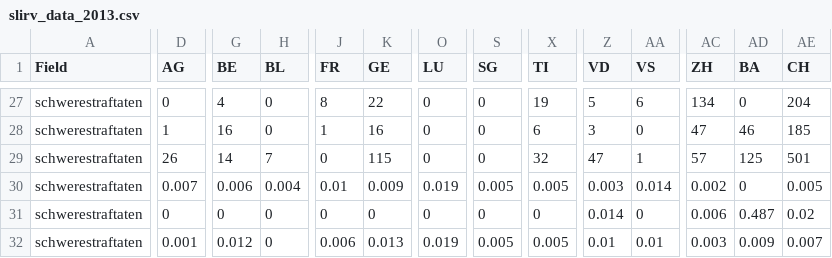
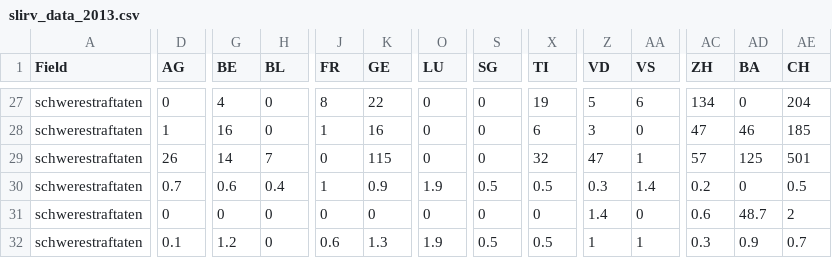
Before and after one commit to ideadapt/swiss-lawful-interception-visualization, a CSV file: dist/data/slirv_data_2013.csv, drawn as a sheet; only a part is shown, gaps mark what is left out; the diff covers the shown part only; the diff names each change by its address in the sheet, - before the commit and + after, or states it on an @@ line.

```diff
--- a/dist/data/slirv_data_2013.csv
+++ b/dist/data/slirv_data_2013.csv
-D30 (AG): 0.007
+D30 (AG): 0.7
-G30 (BE): 0.006
+G30 (BE): 0.6
-H30 (BL): 0.004
+H30 (BL): 0.4
-J30 (FR): 0.01
+J30 (FR): 1
-K30 (GE): 0.009
+K30 (GE): 0.9
-O30 (LU): 0.019
+O30 (LU): 1.9
-S30 (SG): 0.005
+S30 (SG): 0.5
-X30 (TI): 0.005
+X30 (TI): 0.5
-Z30 (VD): 0.003
+Z30 (VD): 0.3
-AA30 (VS): 0.014
+AA30 (VS): 1.4
-AC30 (ZH): 0.002
+AC30 (ZH): 0.2
-AE30 (CH): 0.005
+AE30 (CH): 0.5
-Z31 (VD): 0.014
+Z31 (VD): 1.4
-AC31 (ZH): 0.006
+AC31 (ZH): 0.6
-AD31 (BA): 0.487
+AD31 (BA): 48.7
-AE31 (CH): 0.02
+AE31 (CH): 2
-D32 (AG): 0.001
+D32 (AG): 0.1
-G32 (BE): 0.012
+G32 (BE): 1.2
-J32 (FR): 0.006
+J32 (FR): 0.6
-K32 (GE): 0.013
+K32 (GE): 1.3
-O32 (LU): 0.019
+O32 (LU): 1.9
-S32 (SG): 0.005
+S32 (SG): 0.5
-X32 (TI): 0.005
+X32 (TI): 0.5
-Z32 (VD): 0.01
+Z32 (VD): 1
-AA32 (VS): 0.01
+AA32 (VS): 1
-AC32 (ZH): 0.003
+AC32 (ZH): 0.3
-AD32 (BA): 0.009
+AD32 (BA): 0.9
-AE32 (CH): 0.007
+AE32 (CH): 0.7
```
Also changed, not shown: 40 edited cells elsewhere in this file, 5 other files.
